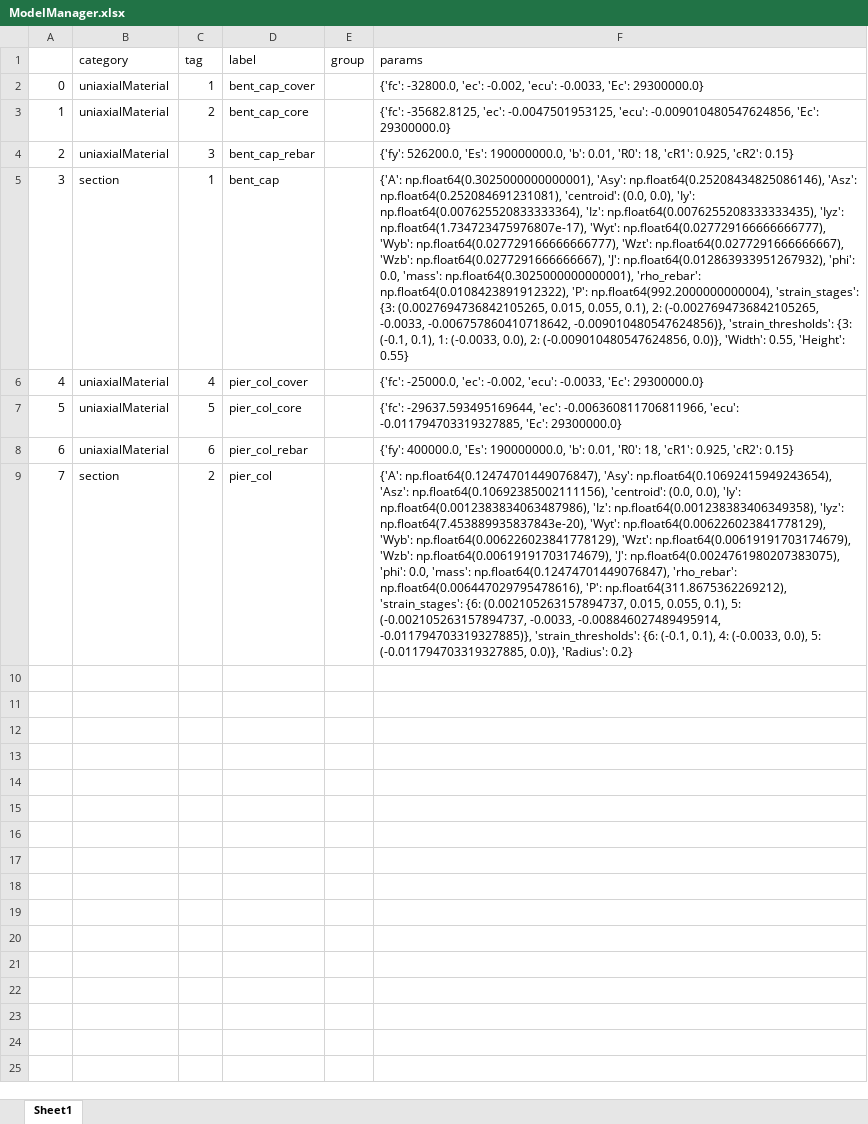
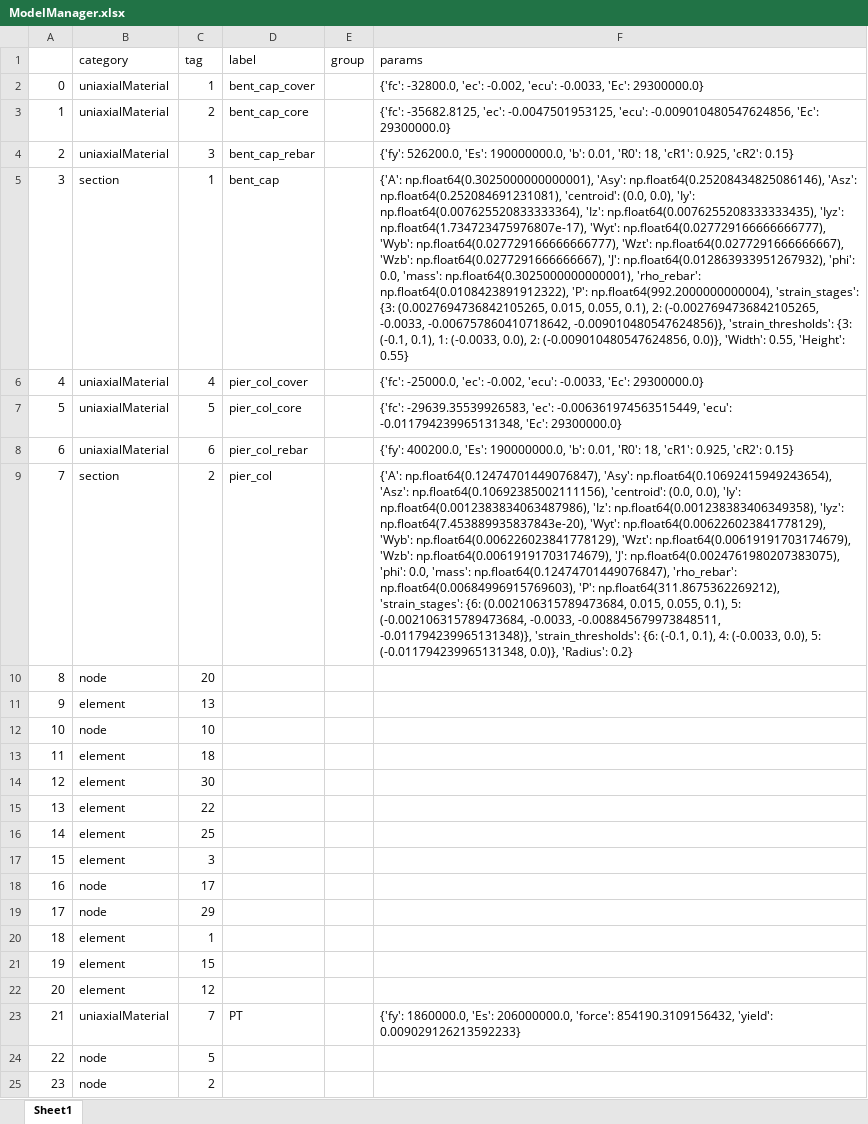
Before and after one commit to JINGERHERE/OpspyCases, an Excel workbook: OutData/ModelManager.xlsx, sheet Sheet1, drawn as a sheet; only a part is shown; values as stored, in another font and other column widths than the file's, no borders; the diff covers the shown part only; the diff names each change by its address in the sheet, - before the commit and + after, or states it on an @@ line.

Commit message:
🦄 refactor(ModelHub): Complete
Complete ModelHub.

```diff
--- a/OutData/ModelManager.xlsx (sheet Sheet1)
+++ b/OutData/ModelManager.xlsx (sheet Sheet1)
-F7 (params): {'fc': -29637.593495169644, 'ec': -0.006360811706811966, 'ecu': -0.011794703319327885, 'Ec': 29300000.0}
+F7 (params): {'fc': -29639.35539926583, 'ec': -0.006361974563515449, 'ecu': -0.011794239965131348, 'Ec': 29300000.0}
-F8 (params): {'fy': 400000.0, 'Es': 190000000.0,…
+F8 (params): {'fy': 400200.0, 'Es': 190000000.0,…
-F9 (params): …np.float64(0.12474701449076847), 'rho_rebar': np.float64(0.006447029795478616), 'P': np.float64(311.8675362269212), 'strain_stages': {6: (0.002105263157894737, 0.015, 0.055, 0.1), 5: (-0.002105263157894737, -0.0033, -0.008846027489495914, -0.011794703319327885)}, 'strain_thresholds': {6: (-0.1, 0.1), 4: (-0.0033, 0.0), 5: (-0.011794703319327885, 0.0)}, 'Radius':…
+F9 (params): …np.float64(0.12474701449076847), 'rho_rebar': np.float64(0.00684996915769603), 'P': np.float64(311.8675362269212), 'strain_stages': {6: (0.002106315789473684, 0.015, 0.055, 0.1), 5: (-0.002106315789473684, -0.0033, -0.008845679973848511, -0.011794239965131348)}, 'strain_thresholds': {6: (-0.1, 0.1), 4: (-0.0033, 0.0), 5: (-0.011794239965131348, 0.0)}, 'Radius':…
+row 10: 8 | node | 20
+row 11: 9 | element | 13
+row 12: 10 | node | 10
+row 13: 11 | element | 18
+row 14: 12 | element | 30
+row 15: 13 | element | 22
+row 16: 14 | element | 25
+row 17: 15 | element | 3
+row 18: 16 | node | 17
+row 19: 17 | node | 29
+row 20: 18 | element | 1
+row 21: 19 | element | 15
+row 22: 20 | element | 12
+row 23: 21 | uniaxialMaterial | 7 | PT |  | {'fy': 1860000.0, 'Es': 206000000.0, 'force': 854190.3109156432, 'yield': 0.009029126213592233}
+row 24: 22 | node | 5
+row 25: 23 | node | 2
```
Also changed, not shown: 51 added rows elsewhere in this sheet, 6 other files.
